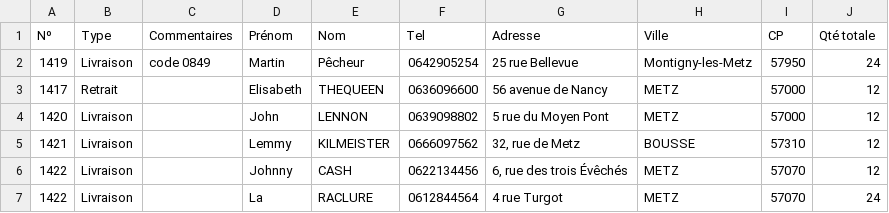
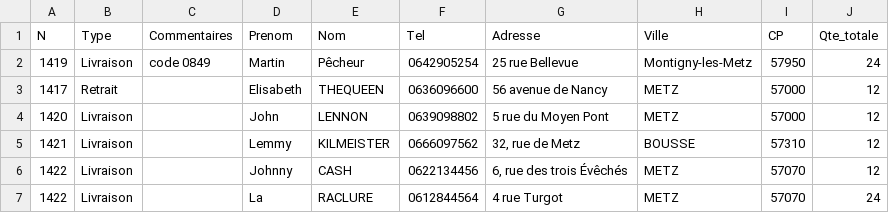
Before and after one commit to chemiskyy/map_delivery, a CSV file: test.csv, drawn as a sheet.

```diff
--- a/test.csv
+++ b/test.csv
@@ -1,2 +1,2 @@
-Nº;Type;Commentaires;Prénom;Nom;Tel;Adresse;Ville;CP;Qté totale
+N;Type;Commentaires;Prenom;Nom;Tel;Adresse;Ville;CP;Qte_totale
 1419;Livraison;code 0849;Martin;Pêcheur;0642905254;25 rue Bellevue;Montigny-les-Metz;57950;24
```
Also changed, not shown: 1 other file.
